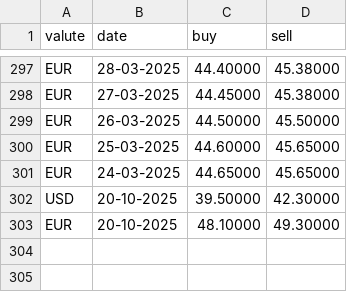
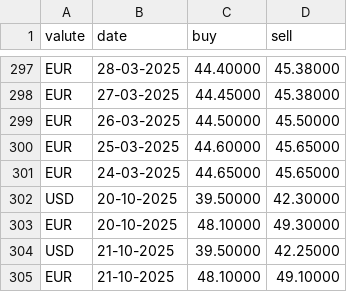
Before and after one commit to MarharytaPusta/prod_practice_1, a CSV file: meta_bank.csv, drawn as a sheet; only a part is shown, gaps mark what is left out; the diff names each change by its address in the sheet, - before the commit and + after, or states it on an @@ line.

Commit message:
for instance if new predict will not work
gets data
file
graph for some period
+-predict
---exeptions
---report

```diff
--- a/meta_bank.csv
+++ b/meta_bank.csv
+row 304: USD | 21-10-2025 | 39.50000 | 42.25000
+row 305: EUR | 21-10-2025 | 48.10000 | 49.10000
```
Also changed, not shown: 1 other file.
